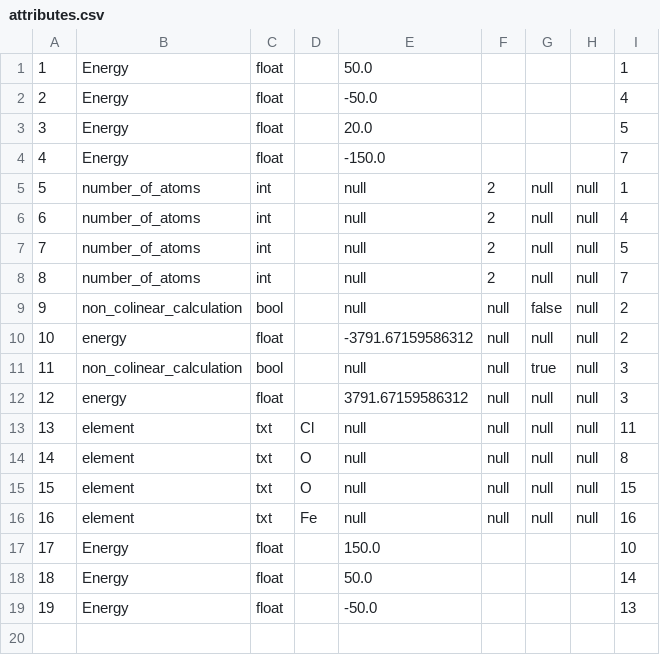
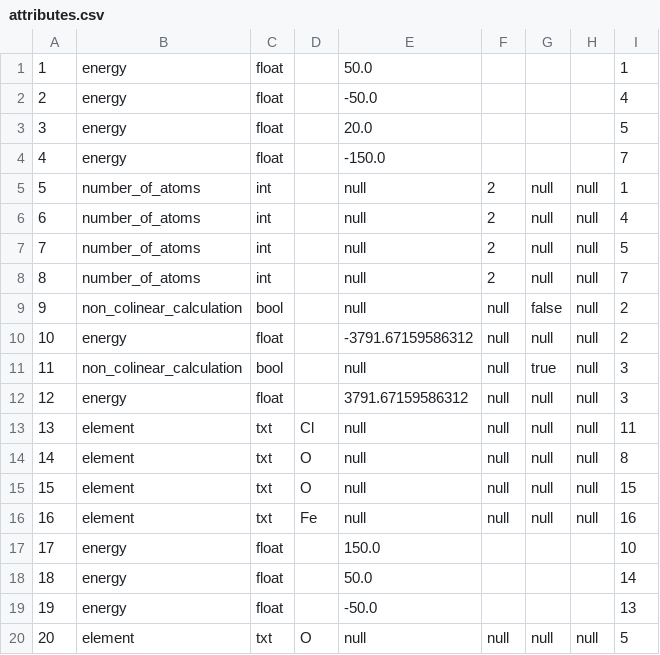
Before and after one commit to BIGDATA2015-AIIDA-EXTENSION/AiiDA-TitanBackend, a CSV file: samples/attributes.csv, drawn as a sheet.

Commit message:
improving samples

```diff
--- a/samples/attributes.csv
+++ b/samples/attributes.csv
@@ -1,5 +1,5 @@
-1;Energy;float;;50.0;;;;1
-2;Energy;float;;-50.0;;;;4
-3;Energy;float;;20.0;;;;5
-4;Energy;float;;-150.0;;;;7
+1;energy;float;;50.0;;;;1
+2;energy;float;;-50.0;;;;4
+3;energy;float;;20.0;;;;5
+4;energy;float;;-150.0;;;;7
 5;number_of_atoms;int;;null;2;null;null;1
@@ -16,4 +16,5 @@
 16;element;txt;Fe;null;null;null;null;16
-17;Energy;float;;150.0;;;;10
-18;Energy;float;;50.0;;;;14
-19;Energy;float;;-50.0;;;;13
+17;energy;float;;150.0;;;;10
+18;energy;float;;50.0;;;;14
+19;energy;float;;-50.0;;;;13
+20;element;txt;O;null;null;null;null;5
```
